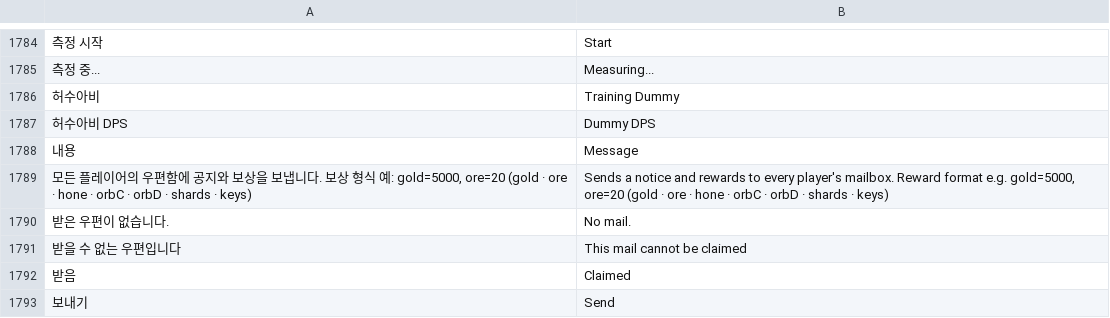
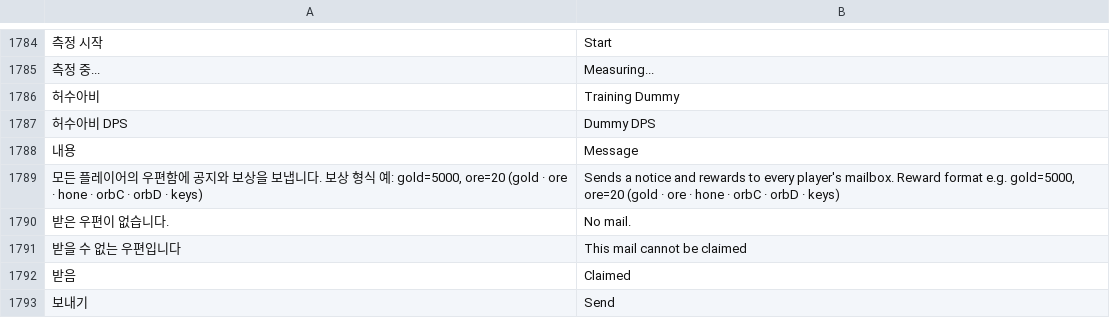
Before and after one commit to rkdtjsdh092970-sketch/dungeon-slash, a TSV file: roblox/lang/en.tsv, drawn as a sheet; only a part is shown, gaps mark what is left out; the diff names each change by its address in the sheet, - before the commit and + after, or states it on an @@ line.

```diff
--- a/roblox/lang/en.tsv
+++ b/roblox/lang/en.tsv
-A1789: …orbC · orbD · shards · keys)
+A1789: …orbC · orbD · keys)
-B1789: …orbD · shards · keys)
+B1789: …orbD · keys)
```
Also changed, not shown: 1 other file.
